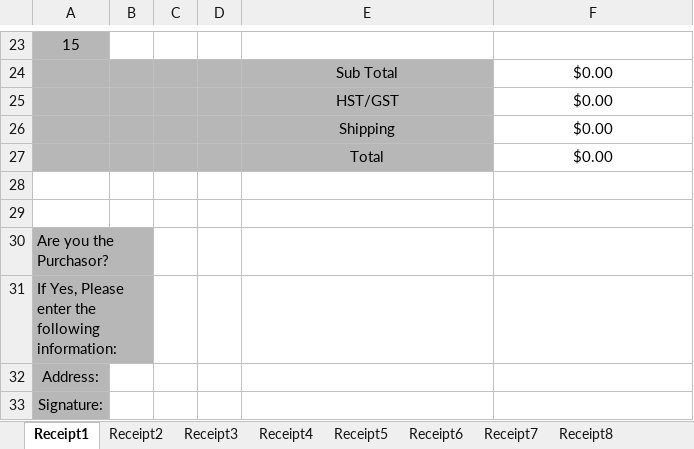
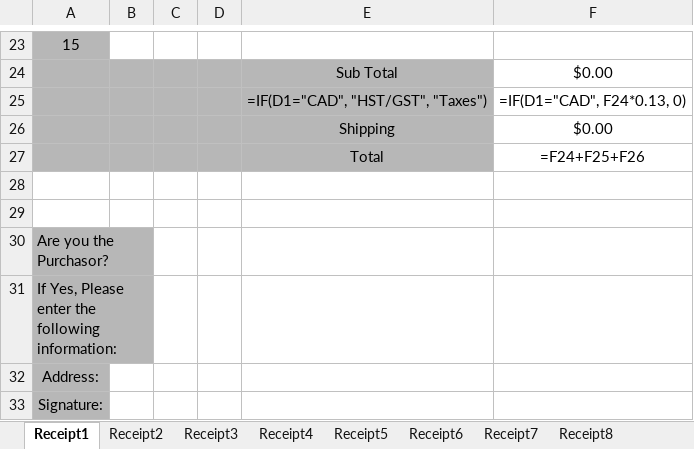
Before and after one commit to McMaster-Solar-Car-Project/purchase-request-site, an Excel workbook: purchase_request_site/excel_templates/purchase_request_template.xlsx, sheet Receipt1, drawn as a sheet; only a part is shown, gaps mark what is left out; values as stored, in another font and other column widths than the file's, no borders; formulas without a stored value are shown as written; removed rows and columns are numbered as before the commit, all else as after; the diff names each change by its address in the sheet, - before the commit and + after, or states it on an @@ line.

```diff
--- a/purchase_request_site/excel_templates/purchase_request_template.xlsx (sheet Receipt1)
+++ b/purchase_request_site/excel_templates/purchase_request_template.xlsx (sheet Receipt1)
-row 25:  |  |  |  | HST/GST | $0.00
+row 25:  |  |  |  | =IF(D1="CAD", "HST/GST", "Taxes") | =IF(D1="CAD", F24*0.13, 0)
-F27: $0.00
+F27: =F24+F25+F26
```
Also changed, not shown: sheet Receipt2, sheet Receipt3, sheet Receipt4, sheet Receipt5, sheet Receipt6, sheet Receipt7, 3 more sheets, formulas that keep their value.
